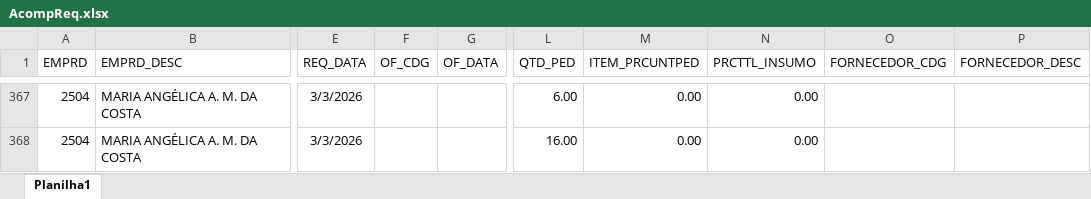
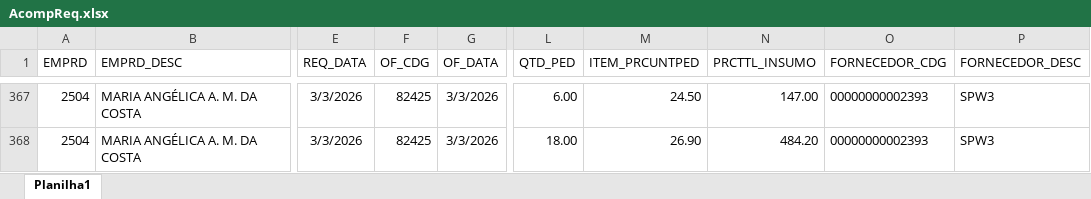
Before and after one commit to Mgiglio98/acompanhamento-requisicoes, an Excel workbook: AcompReq.xlsx, sheet Planilha1, drawn as a sheet; only a part is shown, gaps mark what is left out; values as stored, in another font and other column widths than the file's, no borders; the diff covers the shown part only; the diff names each change by its address in the sheet, - before the commit and + after, or states it on an @@ line.

```diff
--- a/AcompReq.xlsx (sheet Planilha1)
+++ b/AcompReq.xlsx (sheet Planilha1)
-F367:F368 (OF_CDG): (empty)
+F367:F368 (OF_CDG): 82425
-G367:G368 (OF_DATA): (empty)
+G367:G368 (OF_DATA): 3/3/2026
-M367 (ITEM_PRCUNTPED): 0.00
+M367 (ITEM_PRCUNTPED): 24.50
-N367 (PRCTTL_INSUMO): 0.00
+N367 (PRCTTL_INSUMO): 147.00
-O367:O368 (FORNECEDOR_CDG): (empty)
+O367:O368 (FORNECEDOR_CDG): 00000000002393
-P367:P368 (FORNECEDOR_DESC): (empty)
+P367:P368 (FORNECEDOR_DESC): SPW3
-L368 (QTD_PED): 16.00
+L368 (QTD_PED): 18.00
-M368 (ITEM_PRCUNTPED): 0.00
+M368 (ITEM_PRCUNTPED): 26.90
-N368 (PRCTTL_INSUMO): 0.00
+N368 (PRCTTL_INSUMO): 484.20
```
Also changed, not shown: 11 added rows, 11 removed rows and 50 edited cells elsewhere in this sheet.
